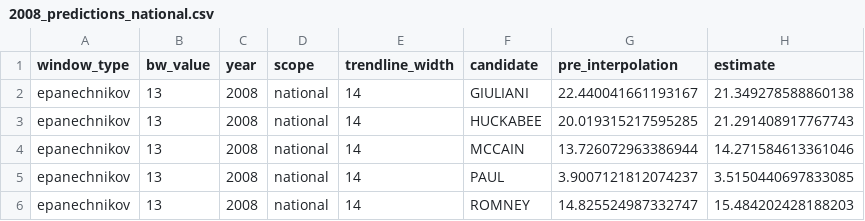
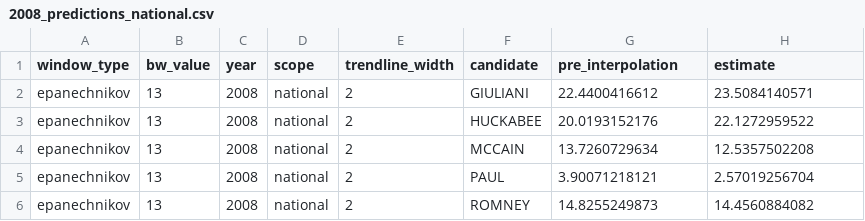
Before and after one commit to jeffbarrera/iowa-caucus, a CSV file: 2008_predictions_national.csv, drawn as a sheet.

```diff
--- a/2008_predictions_national.csv
+++ b/2008_predictions_national.csv
@@ -1,6 +1,6 @@
 window_type,bw_value,year,scope,trendline_width,candidate,pre_interpolation,estimate
-epanechnikov,13,2008,national,14,GIULIANI,22.440041661193167,21.349278588860138
-epanechnikov,13,2008,national,14,HUCKABEE,20.019315217595285,21.291408917767743
-epanechnikov,13,2008,national,14,MCCAIN,13.726072963386944,14.271584613361046
-epanechnikov,13,2008,national,14,PAUL,3.9007121812074237,3.5150440697833085
-epanechnikov,13,2008,national,14,ROMNEY,14.825524987332747,15.484202428188203
+epanechnikov,13,2008,national,2,GIULIANI,22.4400416612,23.5084140571
+epanechnikov,13,2008,national,2,HUCKABEE,20.0193152176,22.1272959522
+epanechnikov,13,2008,national,2,MCCAIN,13.7260729634,12.5357502208
+epanechnikov,13,2008,national,2,PAUL,3.90071218121,2.57019256704
+epanechnikov,13,2008,national,2,ROMNEY,14.8255249873,14.4560884082
```
Also changed, not shown: 2012_predictions_national.csv.
